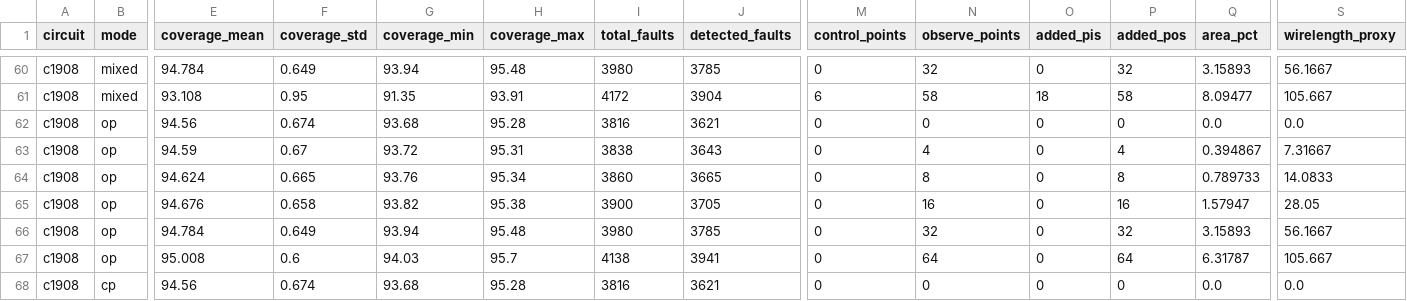
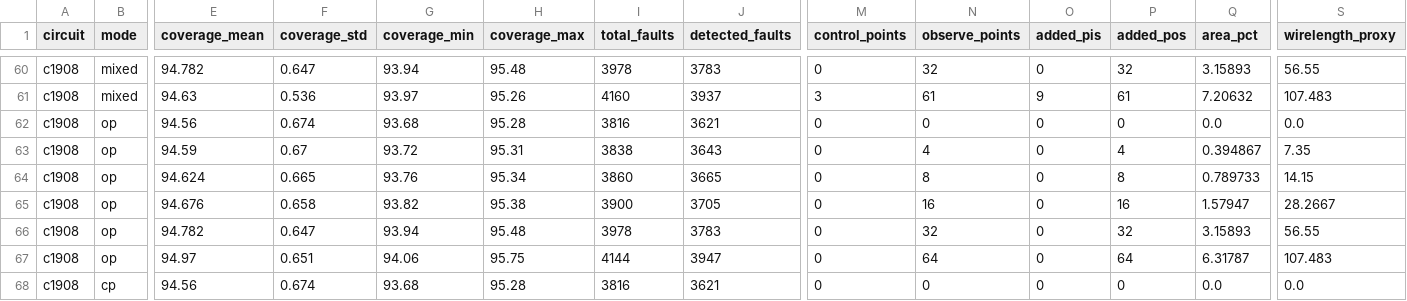
Before and after one commit to vejaysuriyaa-07/atpg-tpi-ppa, a CSV file: results/results.csv, drawn as a sheet; only a part is shown, gaps mark what is left out; the diff covers the shown part only; the diff names each change by its address in the sheet, - before the commit and + after, or states it on an @@ line.

Commit message:
Regenerate every published number under the deterministic sort
The previous commit claimed the sort-order fix left Linux results unchanged.
That was wrong, and the claim was checked carelessly: the point count and the
area figure did match, so I took the rest on trust. They matched because the
tiebreak changes which lines win among equals, not how many, and the area only
depends on the mix of point types. The lines themselves were different, and so
was the coverage -- c880 mixed at 32 points was 99.63% under the old ordering
and is 99.26% now.

So results.csv, efficiency.csv, both plots, the README tables and every figure
in docs/metrics.md described a selection the code no longer makes. All of it is
regenerated here from the current binary: 72 configurations over four circuits,
five seeds each, plus the ablations.

The conclusions are unchanged. COP still pulls ahead of SCOAP once the budget is
big enough to matter, the enable weighting still peaks at one activation in
eight, observe points still never regress and control points still can. Only the
decimals moved, and one claim had to go: at weight 5 the control points now come
out marginally above the untouched circuit rather than below it, so the curve has
one bad end rather than two.

Also records the determinism problem itself in docs/metrics.md, since a tool
whose answer depends on the standard library is not reproducible, and that is
worth a section rather than a commit message nobody reads.

```diff
--- a/results/results.csv
+++ b/results/results.csv
-E60 (coverage_mean): 94.784
+E60 (coverage_mean): 94.782
-F60 (coverage_std): 0.649
+F60 (coverage_std): 0.647
-I60 (total_faults): 3980
+I60 (total_faults): 3978
-J60 (detected_faults): 3785
+J60 (detected_faults): 3783
-S60 (wirelength_proxy): 56.1667
+S60 (wirelength_proxy): 56.55
-E61 (coverage_mean): 93.108
+E61 (coverage_mean): 94.63
-F61 (coverage_std): 0.95
+F61 (coverage_std): 0.536
-G61 (coverage_min): 91.35
+G61 (coverage_min): 93.97
-H61 (coverage_max): 93.91
+H61 (coverage_max): 95.26
-I61 (total_faults): 4172
+I61 (total_faults): 4160
-J61 (detected_faults): 3904
+J61 (detected_faults): 3937
-M61 (control_points): 6
+M61 (control_points): 3
-N61 (observe_points): 58
+N61 (observe_points): 61
-O61 (added_pis): 18
+O61 (added_pis): 9
-P61 (added_pos): 58
+P61 (added_pos): 61
-Q61 (area_pct): 8.09477
+Q61 (area_pct): 7.20632
-S61 (wirelength_proxy): 105.667
+S61 (wirelength_proxy): 107.483
-S63 (wirelength_proxy): 7.31667
+S63 (wirelength_proxy): 7.35
-S64 (wirelength_proxy): 14.0833
+S64 (wirelength_proxy): 14.15
-S65 (wirelength_proxy): 28.05
+S65 (wirelength_proxy): 28.2667
-E66 (coverage_mean): 94.784
+E66 (coverage_mean): 94.782
-F66 (coverage_std): 0.649
+F66 (coverage_std): 0.647
-I66 (total_faults): 3980
+I66 (total_faults): 3978
-J66 (detected_faults): 3785
+J66 (detected_faults): 3783
-S66 (wirelength_proxy): 56.1667
+S66 (wirelength_proxy): 56.55
-E67 (coverage_mean): 95.008
+E67 (coverage_mean): 94.97
-F67 (coverage_std): 0.6
+F67 (coverage_std): 0.651
-G67 (coverage_min): 94.03
+G67 (coverage_min): 94.06
-H67 (coverage_max): 95.7
+H67 (coverage_max): 95.75
-I67 (total_faults): 4138
+I67 (total_faults): 4144
-J67 (detected_faults): 3941
+J67 (detected_faults): 3947
-S67 (wirelength_proxy): 105.667
+S67 (wirelength_proxy): 107.483
```
Also changed, not shown: 140 edited cells elsewhere in this file, results/efficiency.csv, 4 other files.
